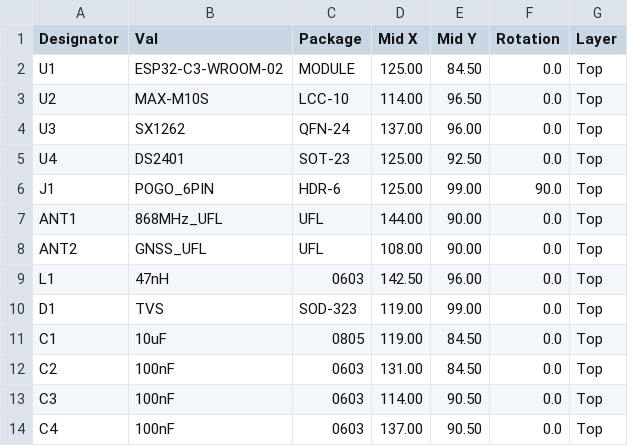
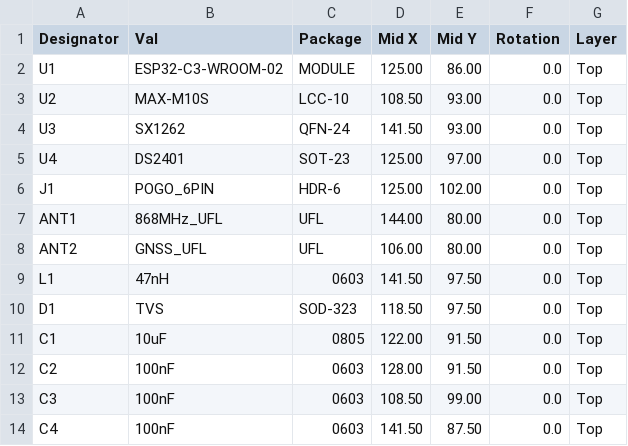
Before and after one commit to schmidtmt/openmotorbridge, a CSV file: hardware/jlcpcb_bom_cpl/CPL_Rear_Pod3_JLCPCB.csv, drawn as a sheet.

```diff
--- a/hardware/jlcpcb_bom_cpl/CPL_Rear_Pod3_JLCPCB.csv
+++ b/hardware/jlcpcb_bom_cpl/CPL_Rear_Pod3_JLCPCB.csv
@@ -1,14 +1,14 @@
 Designator,Val,Package,Mid X,Mid Y,Rotation,Layer
-U1,ESP32-C3-WROOM-02,MODULE,125.00,84.50,0.0,Top
-U2,MAX-M10S,LCC-10,114.00,96.50,0.0,Top
-U3,SX1262,QFN-24,137.00,96.00,0.0,Top
-U4,DS2401,SOT-23,125.00,92.50,0.0,Top
-J1,POGO_6PIN,HDR-6,125.00,99.00,90.0,Top
-ANT1,868MHz_UFL,UFL,144.00,90.00,0.0,Top
-ANT2,GNSS_UFL,UFL,108.00,90.00,0.0,Top
-L1,47nH,0603,142.50,96.00,0.0,Top
-D1,TVS,SOD-323,119.00,99.00,0.0,Top
-C1,10uF,0805,119.00,84.50,0.0,Top
-C2,100nF,0603,131.00,84.50,0.0,Top
-C3,100nF,0603,114.00,90.50,0.0,Top
-C4,100nF,0603,137.00,90.50,0.0,Top
+U1,ESP32-C3-WROOM-02,MODULE,125.00,86.00,0.0,Top
+U2,MAX-M10S,LCC-10,108.50,93.00,0.0,Top
+U3,SX1262,QFN-24,141.50,93.00,0.0,Top
+U4,DS2401,SOT-23,125.00,97.00,0.0,Top
+J1,POGO_6PIN,HDR-6,125.00,102.00,0.0,Top
+ANT1,868MHz_UFL,UFL,144.00,80.00,0.0,Top
+ANT2,GNSS_UFL,UFL,106.00,80.00,0.0,Top
+L1,47nH,0603,141.50,97.50,0.0,Top
+D1,TVS,SOD-323,118.50,97.50,0.0,Top
+C1,10uF,0805,122.00,91.50,0.0,Top
+C2,100nF,0603,128.00,91.50,0.0,Top
+C3,100nF,0603,108.50,99.00,0.0,Top
+C4,100nF,0603,141.50,87.50,0.0,Top
```
Also changed, not shown: hardware/jlcpcb_bom_cpl/CPL_Cartridge_JLCPCB.csv, 1 other file.
